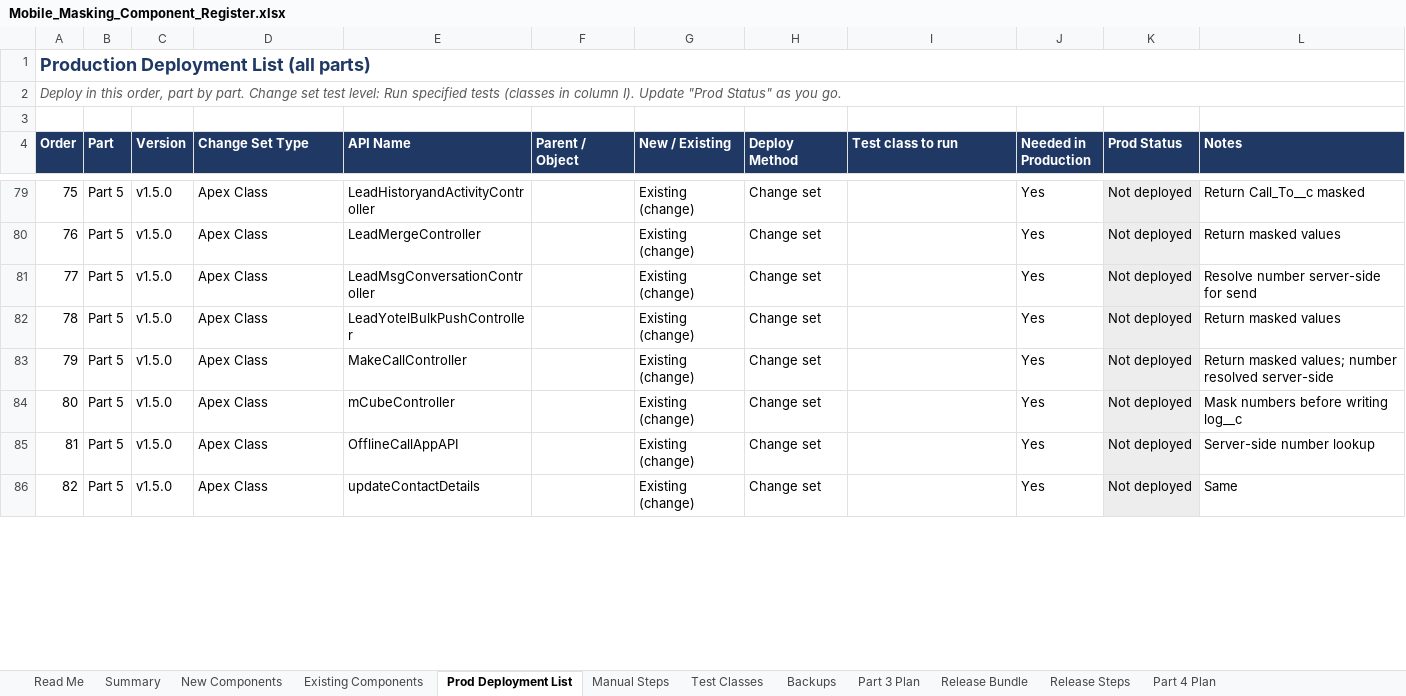
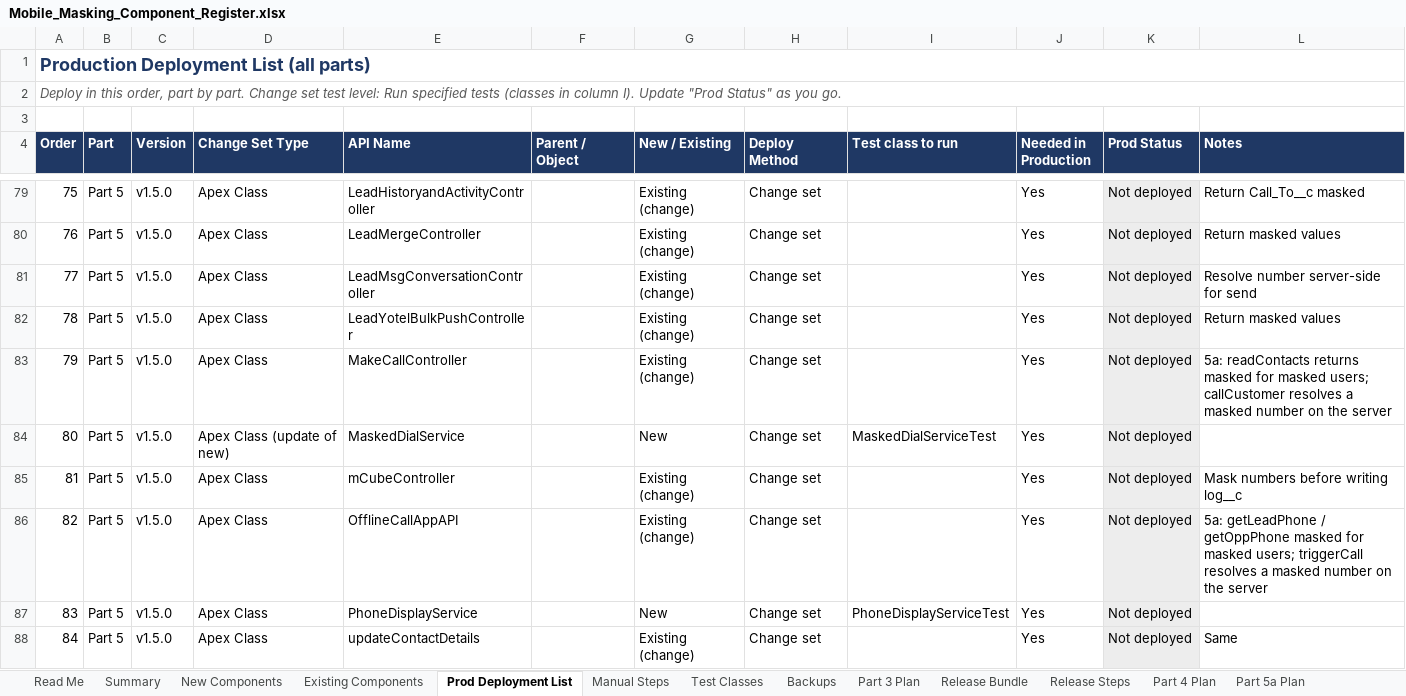
Before and after one commit to ejjigiripraveen-cloud/Mobile-No-masking, an Excel workbook: docs/Mobile_Masking_Component_Register.xlsx, sheet Prod Deployment List, drawn as a sheet; only a part is shown, gaps mark what is left out; values as stored, in another font and other column widths than the file's, no borders; addresses are those after the commit; the diff covers the shown part only; the diff names each change by its address in the sheet, - before the commit and + after, or states it on an @@ line.

```diff
--- a/docs/Mobile_Masking_Component_Register.xlsx (sheet Prod Deployment List)
+++ b/docs/Mobile_Masking_Component_Register.xlsx (sheet Prod Deployment List)
+sheet tab: Part 5a Plan
-L83 (Notes): Return masked values; number resolved server-side
+L83 (Notes): 5a: readContacts returns masked for masked users; callCustomer resolves a masked number on the server
+row 84: 80 | Part 5 | v1.5.0 | Apex Class (update of new) | MaskedDialService |  | New | Change set | MaskedDialServiceTest | Yes | Not deployed
@@ column A (Order) renumbered from row 85 down @@
-L86 (Notes): Server-side number lookup
+L86 (Notes): 5a: getLeadPhone / getOppPhone masked for masked users; triggerCall resolves a masked number on the server
+row 87: 83 | Part 5 | v1.5.0 | Apex Class | PhoneDisplayService |  | New | Change set | PhoneDisplayServiceTest | Yes | Not deployed
```
Also changed, not shown: 1 added row and 5 edited cells elsewhere in this sheet, sheet New Components, sheet Backups, sheet Existing Components, 1 other file.
